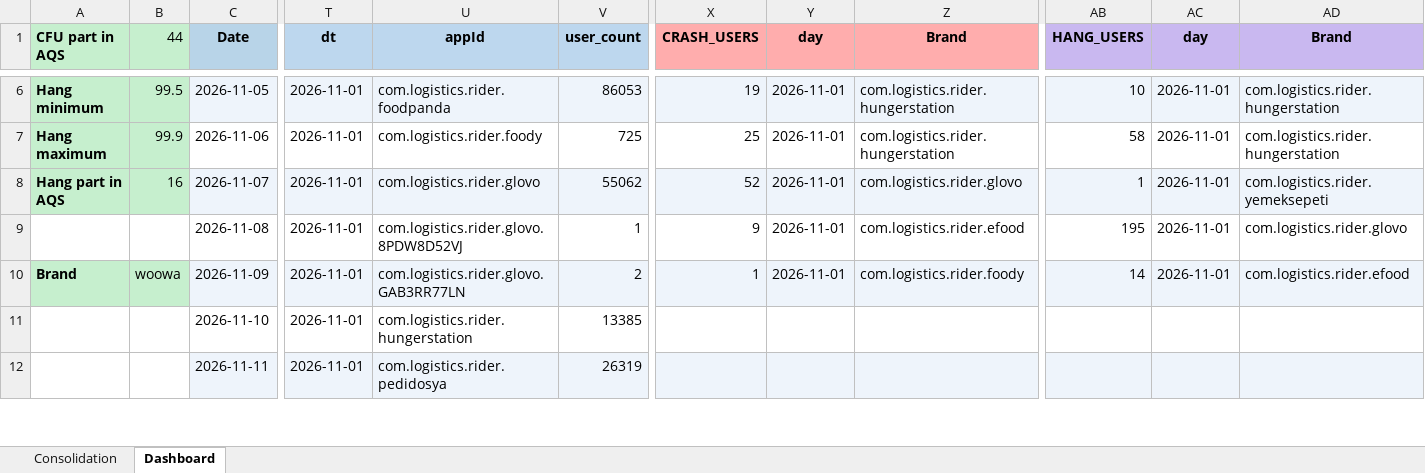
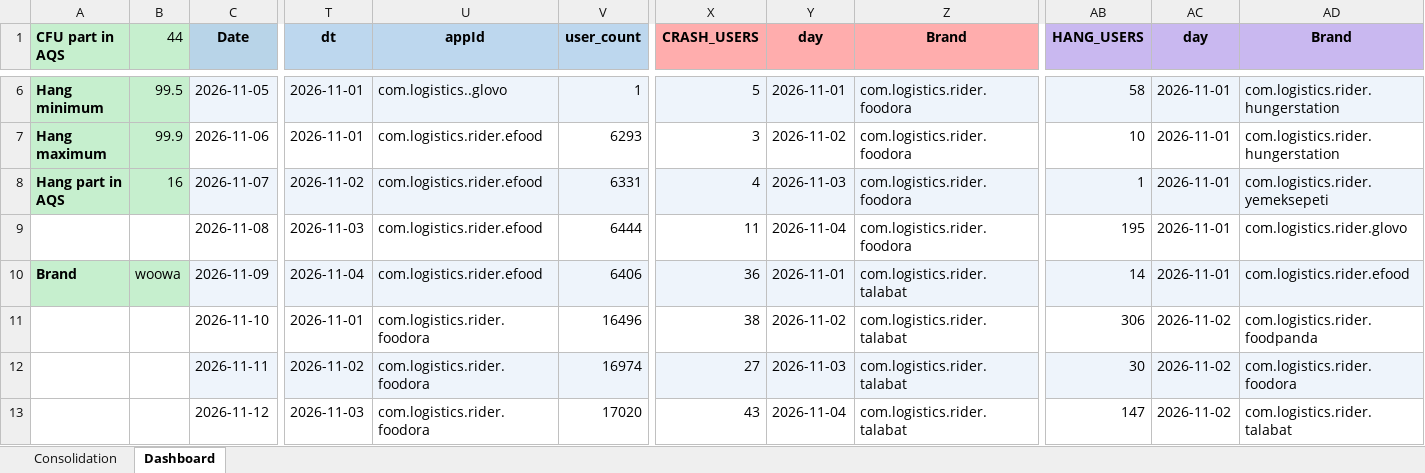
Before and after one commit to shilpa-bansal0401/rider-app-ios-reliability-dashboard, an Excel workbook: consolidation_report/sentry_data.xlsx, sheet Dashboard, drawn as a sheet; only a part is shown, gaps mark what is left out; values as stored, in another font and other column widths than the file's, no borders; removed rows and columns are numbered as before the commit, all else as after; rows hold the shown columns only; the diff covers the shown part only; the diff names each change by its address in the sheet, - before the commit and + after, or states it on an @@ line.

```diff
--- a/consolidation_report/sentry_data.xlsx (sheet Dashboard)
+++ b/consolidation_report/sentry_data.xlsx (sheet Dashboard)
-U6 (appId): com.logistics.rider.foodpanda
+U6 (appId): com.logistics..glovo
-V6 (user_count): 86053
+V6 (user_count): 1
-X6 (CRASH_USERS): 19
+X6 (CRASH_USERS): 5
-Z6:Z7 (Brand): com.logistics.rider.hungerstation
+Z6:Z7 (Brand): com.logistics.rider.foodora
-AB6 (HANG_USERS): 10
+AB6 (HANG_USERS): 58
-U7 (appId): com.logistics.rider.foody
+U7 (appId): com.logistics.rider.efood
-V7 (user_count): 725
+V7 (user_count): 6293
-X7 (CRASH_USERS): 25
+X7 (CRASH_USERS): 3
-Y7 (day): 2026-11-01
+Y7 (day): 2026-11-02
-AB7 (HANG_USERS): 58
+AB7 (HANG_USERS): 10
-T8 (dt): 2026-11-01
+T8 (dt): 2026-11-02
-U8 (appId): com.logistics.rider.glovo
+U8 (appId): com.logistics.rider.efood
-V8 (user_count): 55062
+V8 (user_count): 6331
-X8 (CRASH_USERS): 52
+X8 (CRASH_USERS): 4
-Y8 (day): 2026-11-01
+Y8 (day): 2026-11-03
-Z8 (Brand): com.logistics.rider.glovo
+Z8 (Brand): com.logistics.rider.foodora
-T9 (dt): 2026-11-01
+T9 (dt): 2026-11-03
-U9 (appId): com.logistics.rider.glovo.8PDW8D52VJ
+U9 (appId): com.logistics.rider.efood
-V9 (user_count): 1
+V9 (user_count): 6444
-X9 (CRASH_USERS): 9
+X9 (CRASH_USERS): 11
-Y9 (day): 2026-11-01
+Y9 (day): 2026-11-04
-Z9 (Brand): com.logistics.rider.efood
+Z9 (Brand): com.logistics.rider.foodora
-T10 (dt): 2026-11-01
+T10 (dt): 2026-11-04
-U10 (appId): com.logistics.rider.glovo.GAB3RR77LN
+U10 (appId): com.logistics.rider.efood
-V10 (user_count): 2
+V10 (user_count): 6406
-X10 (CRASH_USERS): 1
+X10 (CRASH_USERS): 36
-Z10 (Brand): com.logistics.rider.foody
+Z10 (Brand): com.logistics.rider.talabat
-row 11:  |  | 2026-11-10 | 2026-11-01 | com.logistics.rider.hungerstation | 13385
-row 12:  |  | 2026-11-11 | 2026-11-01 | com.logistics.rider.pedidosya | 26319
+row 11:  |  | 2026-11-10 | 2026-11-01 | com.logistics.rider.foodora | 16496 | 38 | 2026-11-02 | com.logistics.rider.talabat | 306 | 2026-11-02 | com.logistics.rider.foodpanda
+row 12:  |  | 2026-11-11 | 2026-11-02 | com.logistics.rider.foodora | 16974 | 27 | 2026-11-03 | com.logistics.rider.talabat | 30 | 2026-11-02 | com.logistics.rider.foodora
+row 13:  |  | 2026-11-12 | 2026-11-03 | com.logistics.rider.foodora | 17020 | 43 | 2026-11-04 | com.logistics.rider.talabat | 147 | 2026-11-02 | com.logistics.rider.talabat
```
Also changed, not shown: 39 added rows, 19 removed rows, 30 edited cells and cell formats elsewhere in this sheet, sheet Consolidation, 3 other files.
